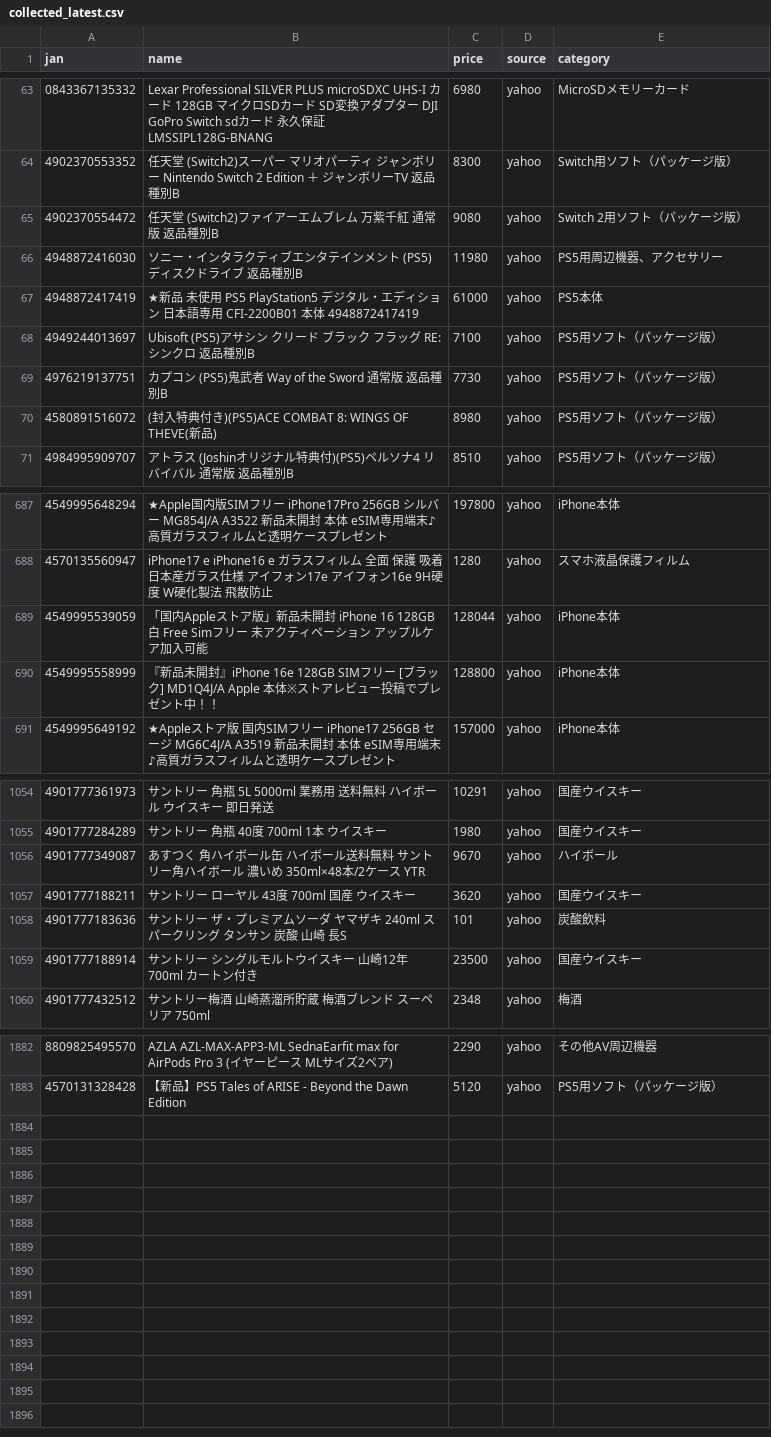
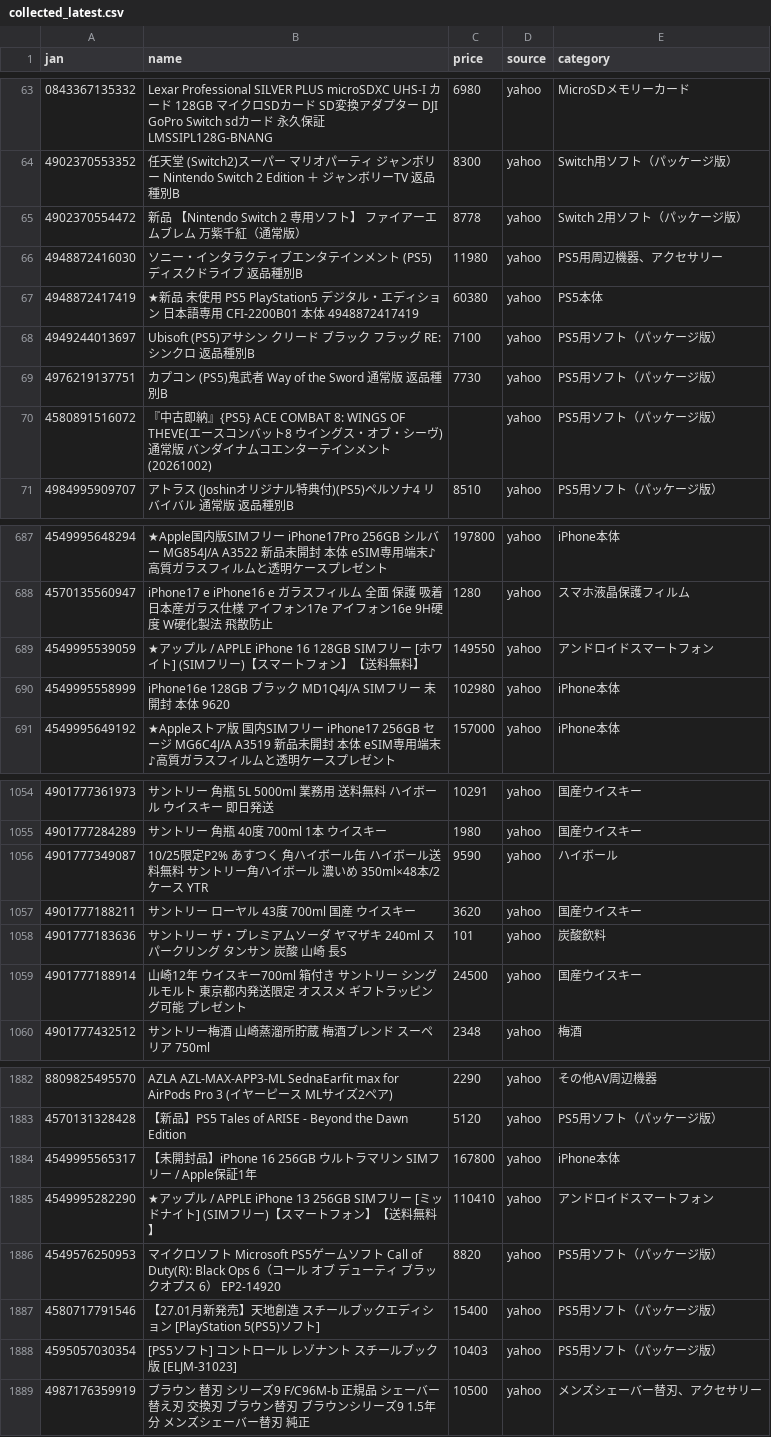
Before and after one commit to TAKUYA-1187/Claude, a CSV file: price_comparison/data/collected/collected_latest.csv, drawn as a sheet; only a part is shown, gaps mark what is left out; the diff covers the shown part only.

```diff
--- a/price_comparison/data/collected/collected_latest.csv
+++ b/price_comparison/data/collected/collected_latest.csv
@@ -64,8 +64,8 @@
 4902370553352,任天堂 (Switch2)スーパー マリオパーティ ジャンボリー Nintendo Switch 2 Edition ＋ ジャンボリーTV 返品種別B,8300,yahoo,Switch用ソフト（パッケージ版）
-4902370554472,任天堂 (Switch2)ファイアーエムブレム 万紫千紅 通常版 返品種別B,9080,yahoo,Switch 2用ソフト（パッケージ版）
+4902370554472,新品 【Nintendo Switch 2 専用ソフト】 ファイアーエムブレム 万紫千紅（通常版）,8778,yahoo,Switch 2用ソフト（パッケージ版）
 4948872416030,ソニー・インタラクティブエンタテインメント (PS5)ディスクドライブ 返品種別B,11980,yahoo,PS5用周辺機器、アクセサリー
-4948872417419,★新品 未使用 PS5 PlayStation5 デジタル・エディション 日本語専用 CFI-2200B01 本体　4948872417419,61000,yahoo,PS5本体
+4948872417419,★新品 未使用 PS5 PlayStation5 デジタル・エディション 日本語専用 CFI-2200B01 本体　4948872417419,60380,yahoo,PS5本体
 4949244013697,Ubisoft (PS5)アサシン クリード ブラック フラッグ RE:シンクロ 返品種別B,7100,yahoo,PS5用ソフト（パッケージ版）
 4976219137751,カプコン (PS5)鬼武者 Way of the Sword 通常版 返品種別B,7730,yahoo,PS5用ソフト（パッケージ版）
-4580891516072,(封入特典付き)(PS5)ACE COMBAT 8: WINGS OF THEVE(新品),8980,yahoo,PS5用ソフト（パッケージ版）
+4580891516072,『中古即納』{PS5} ACE COMBAT 8: WINGS OF THEVE(エースコンバット8 ウイングス・オブ・シーヴ) 通常版 バンダイナムコエンターテインメント(20261002),,yahoo,PS5用ソフト（パッケージ版）
 4984995909707,アトラス (Joshinオリジナル特典付)(PS5)ペルソナ4 リバイバル 通常版 返品種別B,8510,yahoo,PS5用ソフト（パッケージ版）
@@ -688,4 +688,4 @@
 4570135560947,iPhone17 e iPhone16 e ガラスフィルム 全面 保護 吸着 日本産ガラス仕様 アイフォン17e アイフォン16e 9H硬度 W硬化製法 飛散防止,1280,yahoo,スマホ液晶保護フィルム
-4549995539059,「国内Appleストア版」新品未開封 iPhone 16 128GB 白 Free Simフリー 未アクティペーション　アップルケア加入可能,128044,yahoo,iPhone本体
-4549995558999,『新品未開封』iPhone 16e 128GB SIMフリー [ブラック] MD1Q4J/A Apple 本体※ストアレビュー投稿でプレゼント中！！,128800,yahoo,iPhone本体
+4549995539059,★アップル / APPLE iPhone 16 128GB SIMフリー [ホワイト] (SIMフリー)【スマートフォン】【送料無料】,149550,yahoo,アンドロイドスマートフォン
+4549995558999,iPhone16e 128GB ブラック MD1Q4J/A SIMフリー 未開封 本体 9620,102980,yahoo,iPhone本体
 4549995649192,★Appleストア版 国内SIMフリー iPhone17 256GB セージ MG6C4J/A A3519 新品未開封 本体  eSIM専用端末♪高質ガラスフィルムと透明ケースプレゼント,157000,yahoo,iPhone本体
@@ -1055,6 +1055,6 @@
 4901777284289,サントリー　角瓶　40度　700ml　1本 ウイスキー,1980,yahoo,国産ウイスキー
-4901777349087,あすつく 角ハイボール缶 ハイボール送料無料 サントリー角ハイボール 濃いめ 350ml×48本/2ケース YTR,9670,yahoo,ハイボール
+4901777349087,10/25限定P2% あすつく 角ハイボール缶 ハイボール送料無料 サントリー角ハイボール 濃いめ 350ml×48本/2ケース YTR,9590,yahoo,ハイボール
 4901777188211,サントリー ローヤル  43度 700ml 国産 ウイスキー,3620,yahoo,国産ウイスキー
 4901777183636,サントリー ザ・プレミアムソーダ ヤマザキ 240ml スパークリング タンサン 炭酸 山崎 長S,101,yahoo,炭酸飲料
-4901777188914,サントリー シングルモルトウイスキー 山崎12年 700ml  カートン付き,23500,yahoo,国産ウイスキー
+4901777188914,山崎12年 ウイスキー700ml 箱付き サントリー シングルモルト 東京都内発送限定 オススメ ギフトラッピング可能 プレゼント,24500,yahoo,国産ウイスキー
 4901777432512,サントリー梅酒 山崎蒸溜所貯蔵 梅酒ブレンド スーペリア 750ml,2348,yahoo,梅酒
@@ -1883 +1883,7 @@
 4570131328428,【新品】PS5 Tales of ARISE - Beyond the Dawn Edition,5120,yahoo,PS5用ソフト（パッケージ版）
+4549995565317,【未開封品】iPhone 16 256GB ウルトラマリン SIMフリー / Apple保証1年,167800,yahoo,iPhone本体
+4549995282290,★アップル / APPLE iPhone 13 256GB SIMフリー [ミッドナイト] (SIMフリー)【スマートフォン】【送料無料】,110410,yahoo,アンドロイドスマートフォン
+4549576250953,マイクロソフト　Microsoft　PS5ゲームソフト Call of Duty(R): Black Ops 6（コール オブ デューティ ブラックオプス 6）　EP2-14920,8820,yahoo,PS5用ソフト（パッケージ版）
+4580717791546,【27.01月新発売】天地創造 スチールブックエディション [PlayStation 5(PS5)ソフト],15400,yahoo,PS5用ソフト（パッケージ版）
+4595057030354,[PS5ソフト] コントロール レゾナント スチールブック版 [ELJM-31023],10403,yahoo,PS5用ソフト（パッケージ版）
+4987176359919,ブラウン 替刃 シリーズ9 F/C96M-b 正規品 シェーバー 替え刃 交換刃 ブラウン替刃 ブラウンシリーズ9 1.5年分 メンズシェーバー替刃 純正,10500,yahoo,メンズシェーバー替刃、アクセサリー
```
Also changed, not shown: 68 edited cells elsewhere in this file, 1 other file.
